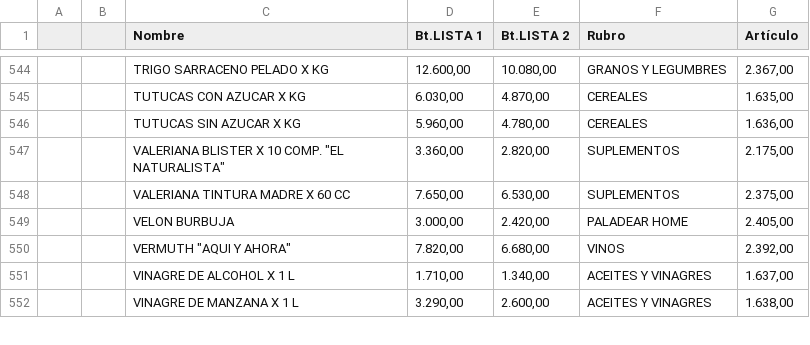
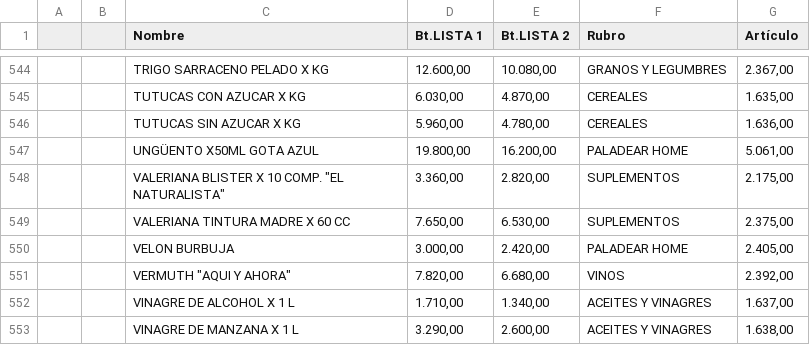
Before and after one commit to paladear/paladeartienda-test, a CSV file: precios-min.csv, drawn as a sheet; only a part is shown, gaps mark what is left out; the diff names each change by its address in the sheet, - before the commit and + after, or states it on an @@ line.

Commit message:
Precios desde E-Pyme (576 productos)

```diff
--- a/precios-min.csv
+++ b/precios-min.csv
+row 547:  |  | UNGÜENTO X50ML GOTA AZUL | 19.800,00 | 16.200,00 | PALADEAR HOME | 5.061,00
```
Also changed, not shown: 1 other file.
